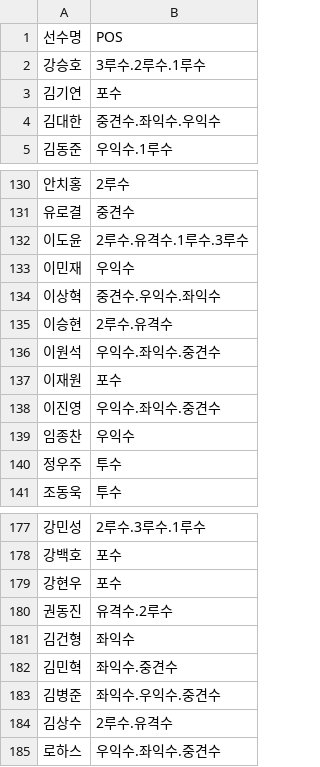
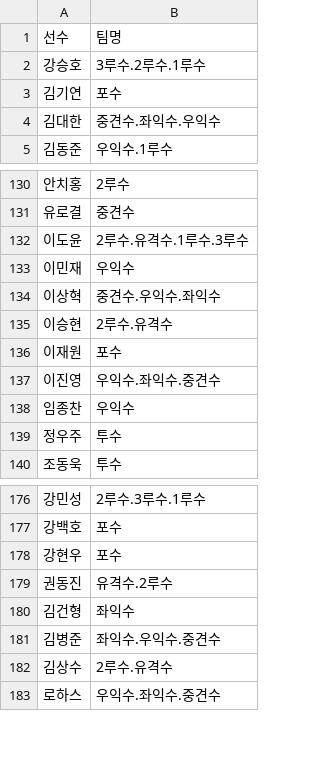
Before and after one commit to beyond-sw-camp/be16-1st-1team-beQuite, a CSV file: data/batterposition.csv, drawn as a sheet; only a part is shown, gaps mark what is left out.

```diff
--- a/data/batterposition.csv
+++ b/data/batterposition.csv
@@ -1,2 +1,2 @@
-선수명,POS
+선수,팀명
 강승호,3루수.2루수.1루수
@@ -135,3 +135,2 @@
 이승현,2루수.유격수
-이원석,우익수.좌익수.중견수
 이재원,포수
@@ -181,3 +180,2 @@
 김건형,좌익수
-김민혁,좌익수.중견수
 김병준,좌익수.우익수.중견수
```
Also changed, not shown: 2 other files.
